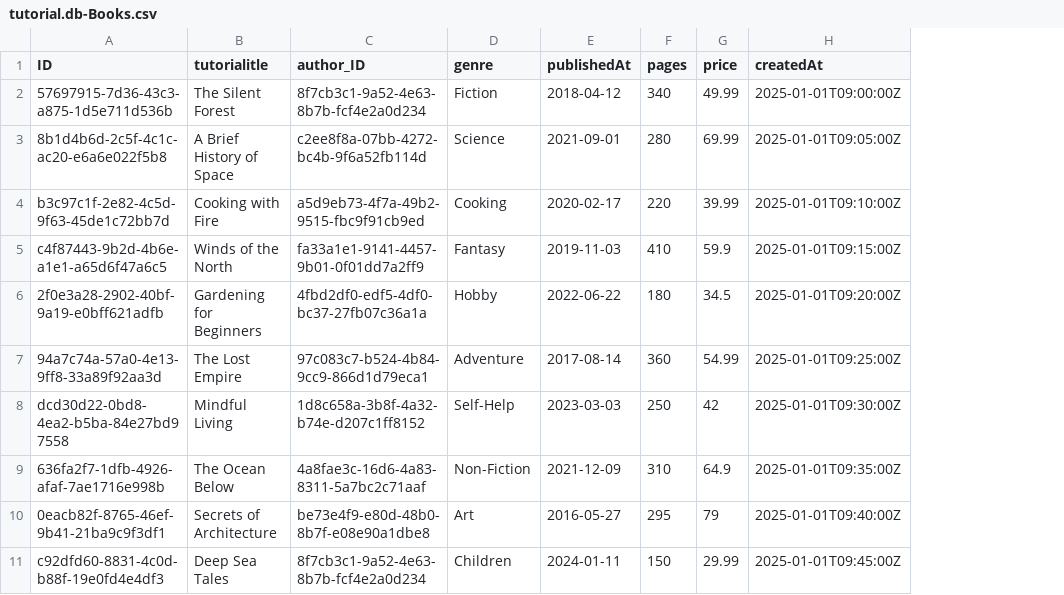
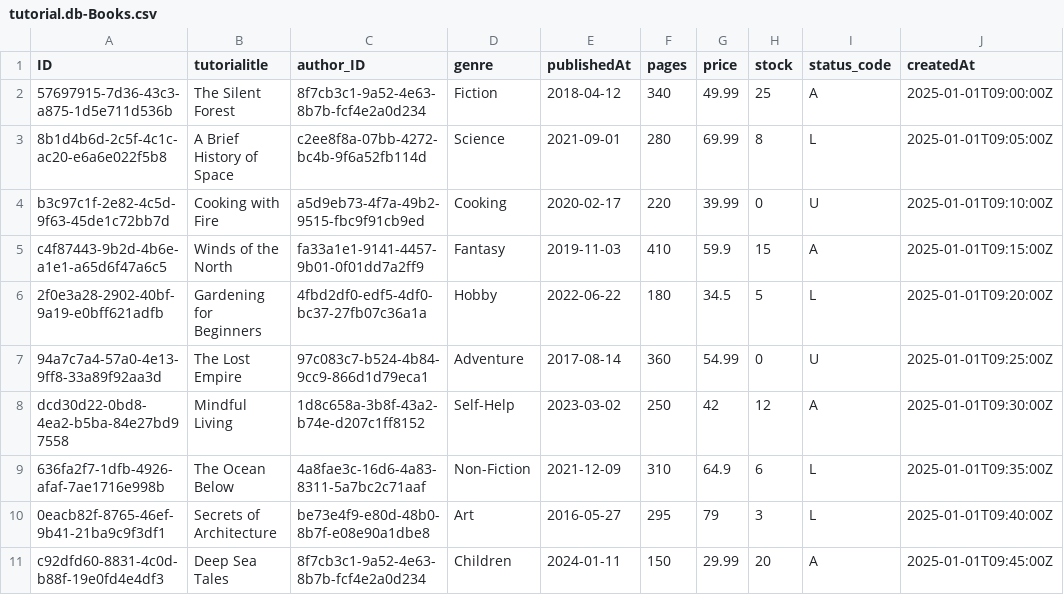
Before and after one commit to mohankumarpsap/Bookstore, a CSV file: db/data/tutorial.db-Books.csv, drawn as a sheet; only a part is shown; the diff names each change by its address in the sheet, - before the commit and + after, or states it on an @@ line.

```diff
--- a/db/data/tutorial.db-Books.csv
+++ b/db/data/tutorial.db-Books.csv
+column H (stock), rows 2-11: 25 | 8 | 0 | 15 | 5 | 0 | 12 | 6 | 3 | 20
+column I (status_code), rows 2-11: A | L | U | A | L | U | A | L | L | A
-A7 (ID): 94a7c74a-57a0-4e13-9ff8-33a89f92aa3d
+A7 (ID): 94a7c7a4-57a0-4e13-9ff8-33a89f92aa3d
-C8 (author_ID): 1d8c658a-3b8f-4a32-b74e-d207c1ff8152
+C8 (author_ID): 1d8c658a-3b8f-43a2-b74e-d207c1ff8152
-E8 (publishedAt): 2023-03-03
+E8 (publishedAt): 2023-03-02
```
Also changed, not shown: 4 other files.
